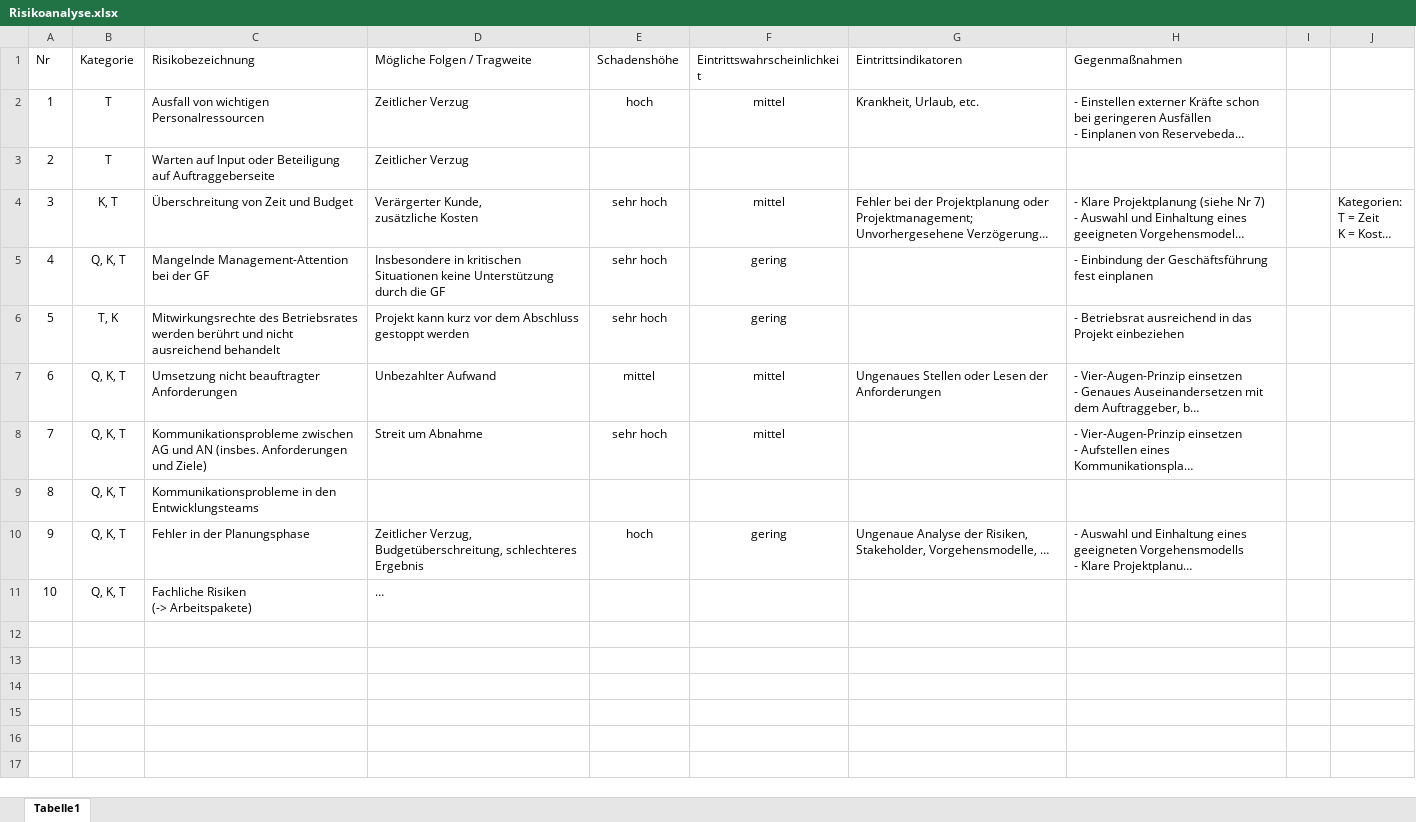
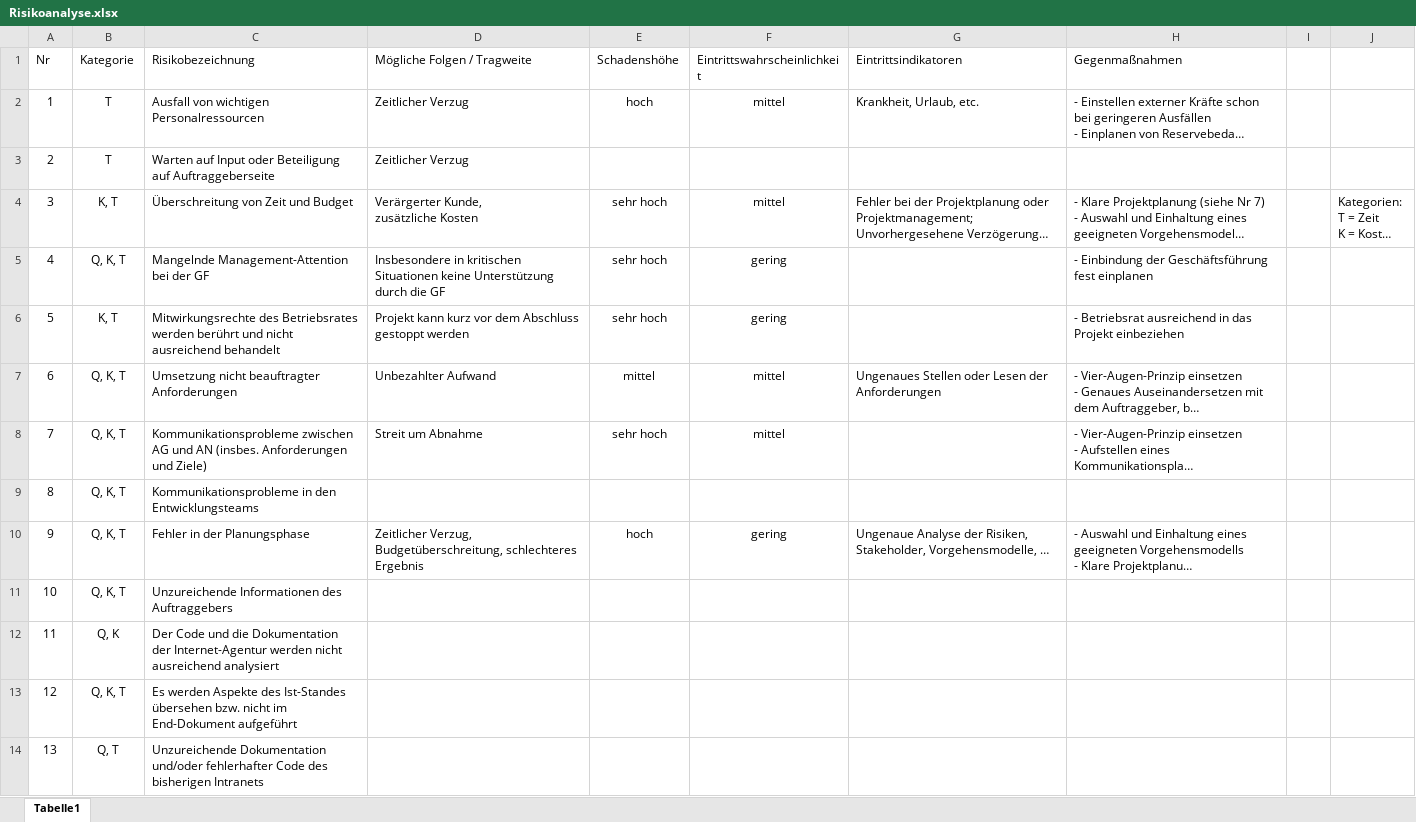
Before and after one commit to robin2810/itpm_fallstudie, an Excel workbook: ergebnisse/phase_1/Risikoanalyse.xlsx, sheet Tabelle1, drawn as a sheet; only a part is shown; long unchanged cells end in …; values as stored, in another font and other column widths than the file's, no borders; table styles not drawn; removed rows and columns are numbered as before the commit, all else as after; ↵ is a line break in a cell; the diff covers the shown part only; the diff names each change by its address in the sheet, - before the commit and + after, or states it on an @@ line.

Commit message:
Update Risikoanalyse.xlsx

```diff
--- a/ergebnisse/phase_1/Risikoanalyse.xlsx (sheet Tabelle1)
+++ b/ergebnisse/phase_1/Risikoanalyse.xlsx (sheet Tabelle1)
-B6 (Kategorie): T, K
+B6 (Kategorie): K, T
-row 11: 10 | Q, K, T | Fachliche Risiken ↵ (-> Arbeitspakete) | …
+row 11: 10 | Q, K, T | Unzureichende Informationen des Auftraggebers
+row 12: 11 | Q, K | Der Code und die Dokumentation der Internet-Agentur werden nicht ausreichend analysiert
+row 13: 12 | Q, K, T | Es werden Aspekte des Ist-Standes übersehen bzw. nicht im End-Dokument aufgeführt
+row 14: 13 | Q, T | Unzureichende Dokumentation und/oder fehlerhafter Code des bisherigen Intranets
```
Also changed, not shown: 37 added rows elsewhere in this sheet.
